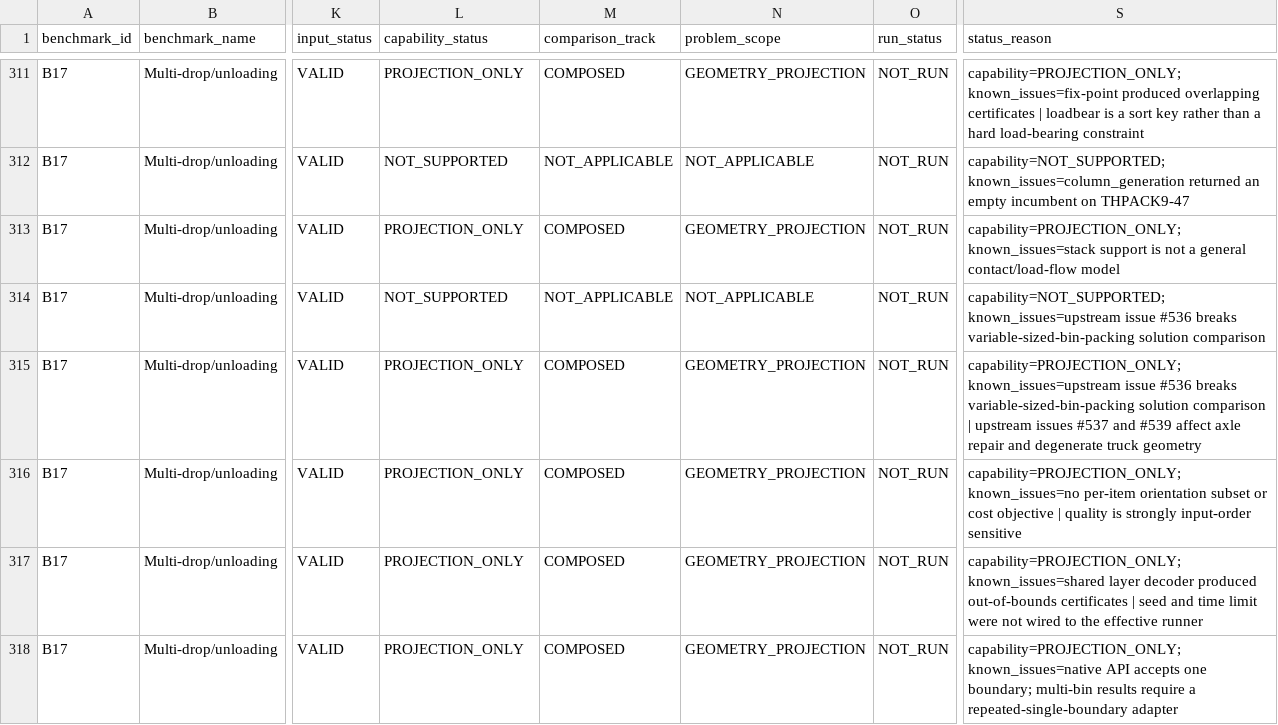
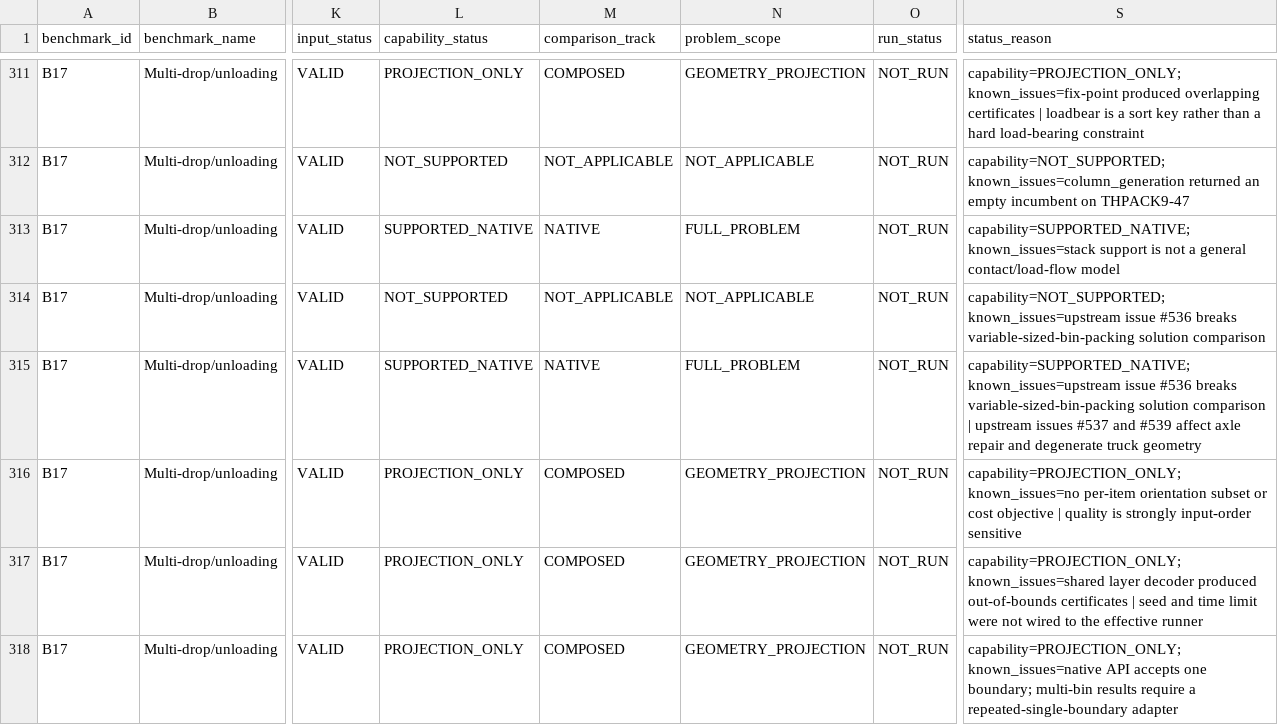
Before and after one commit to hansbug-research/3d-packing-solver-study, a CSV file: results/comprehensive/coverage-plan.csv, drawn as a sheet; only a part is shown, gaps mark what is left out; the diff covers the shown part only; the diff names each change by its address in the sheet, - before the commit and + after, or states it on an @@ line.

```diff
--- a/results/comprehensive/coverage-plan.csv
+++ b/results/comprehensive/coverage-plan.csv
-L313 (capability_status): PROJECTION_ONLY
+L313 (capability_status): SUPPORTED_NATIVE
-M313 (comparison_track): COMPOSED
+M313 (comparison_track): NATIVE
-N313 (problem_scope): GEOMETRY_PROJECTION
+N313 (problem_scope): FULL_PROBLEM
-S313 (status_reason): capability=PROJECTION_ONLY; known_issues=stack support…
+S313 (status_reason): capability=SUPPORTED_NATIVE; known_issues=stack support…
-L315 (capability_status): PROJECTION_ONLY
+L315 (capability_status): SUPPORTED_NATIVE
-M315 (comparison_track): COMPOSED
+M315 (comparison_track): NATIVE
-N315 (problem_scope): GEOMETRY_PROJECTION
+N315 (problem_scope): FULL_PROBLEM
-S315 (status_reason): capability=PROJECTION_ONLY; known_issues=upstream issue…
+S315 (status_reason): capability=SUPPORTED_NATIVE; known_issues=upstream issue…
```
Also changed, not shown: 32 edited cells elsewhere in this file, results/comprehensive/coverage.csv, 4 other files.
